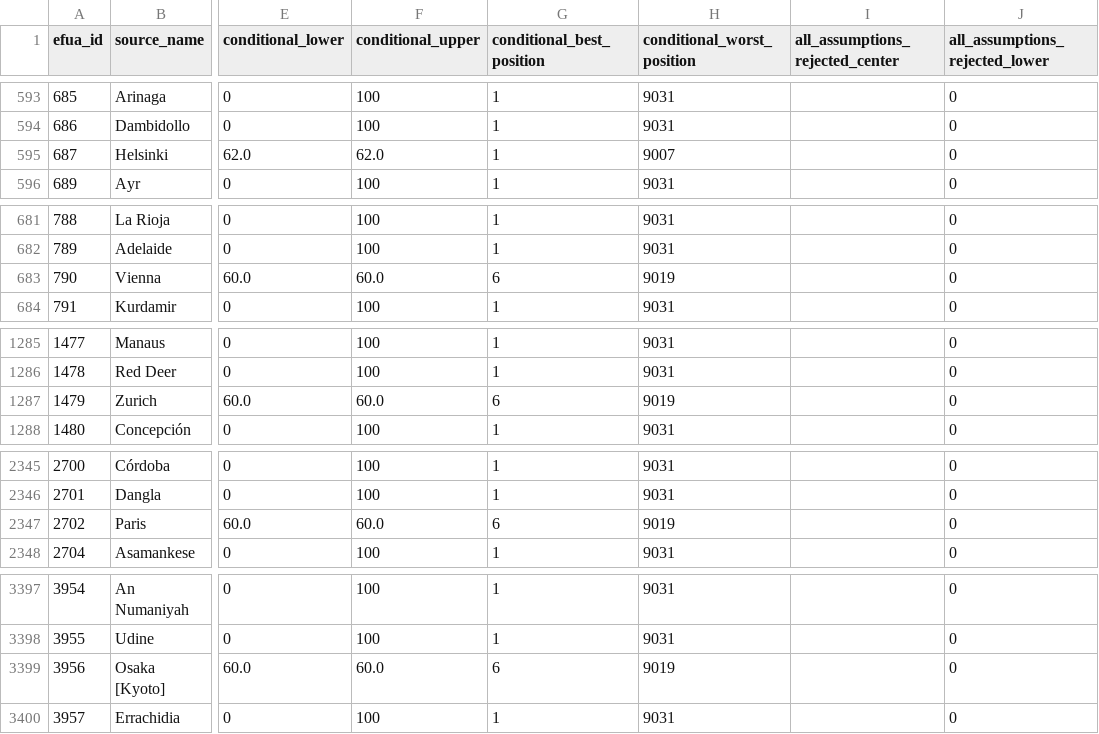
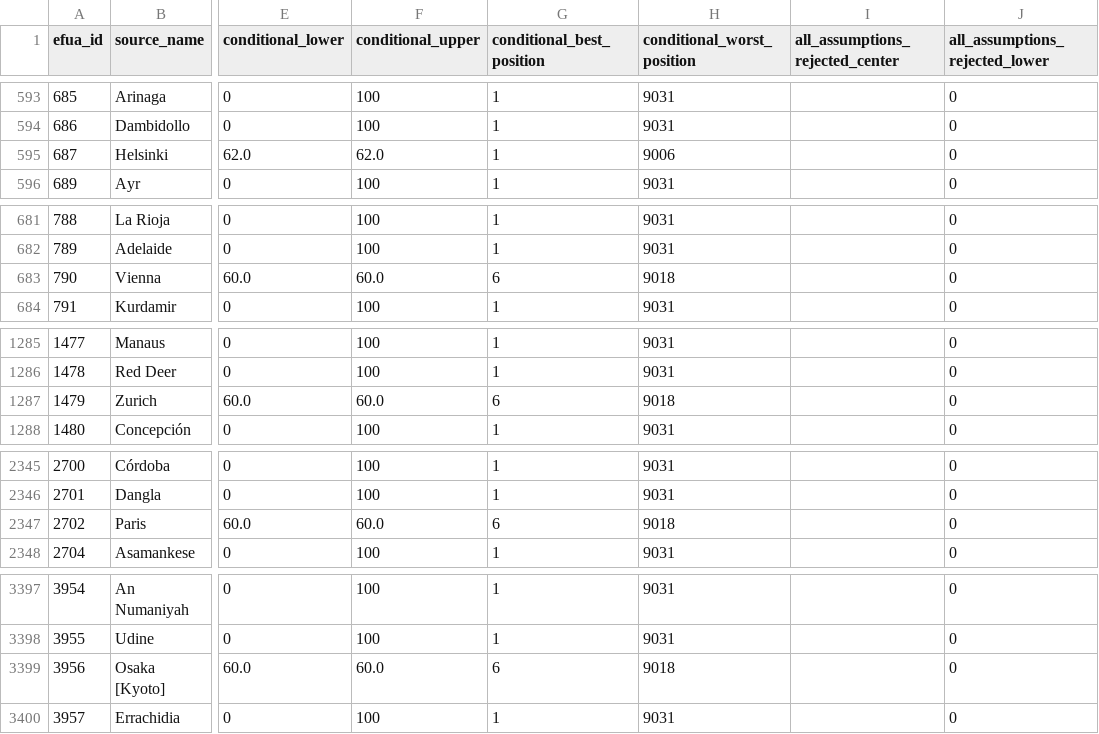
Before and after one commit to realmorrisliu/realmorrisliu.com, a CSV file: docs/data/cci-local-2026-rank-audit.csv, drawn as a sheet; only a part is shown, gaps mark what is left out; the diff covers the shown part only; the diff names each change by its address in the sheet, - before the commit and + after, or states it on an @@ line.

Commit message:
docs(cci): complete Dublin conditional safety review

```diff
--- a/docs/data/cci-local-2026-rank-audit.csv
+++ b/docs/data/cci-local-2026-rank-audit.csv
-H595 (conditional_worst_position): 9007
+H595 (conditional_worst_position): 9006
-H683 (conditional_worst_position): 9019
+H683 (conditional_worst_position): 9018
-H1287 (conditional_worst_position): 9019
+H1287 (conditional_worst_position): 9018
-H2347 (conditional_worst_position): 9019
+H2347 (conditional_worst_position): 9018
-H3399 (conditional_worst_position): 9019
+H3399 (conditional_worst_position): 9018
```
Also changed, not shown: 23 edited cells elsewhere in this file, 9 other files.
